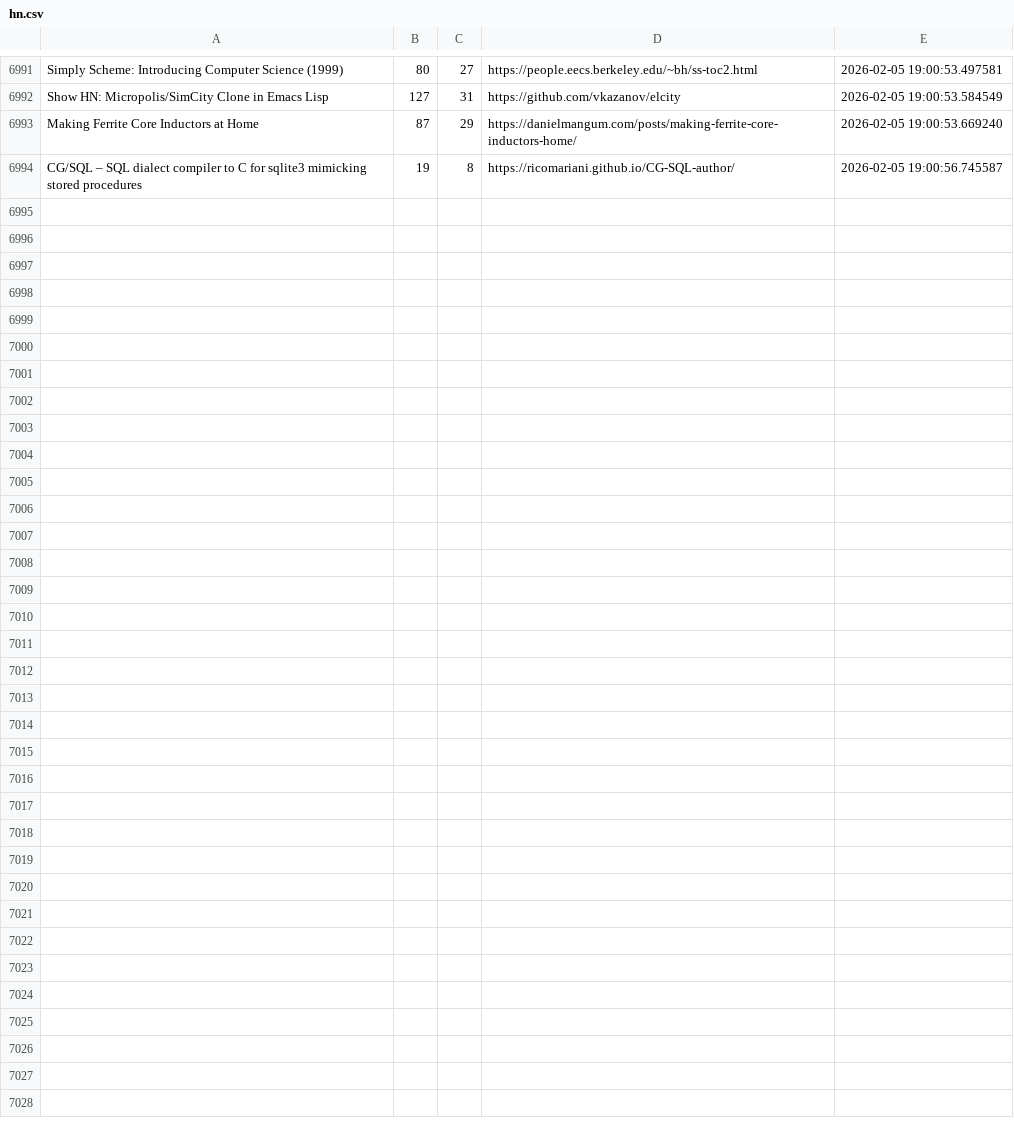
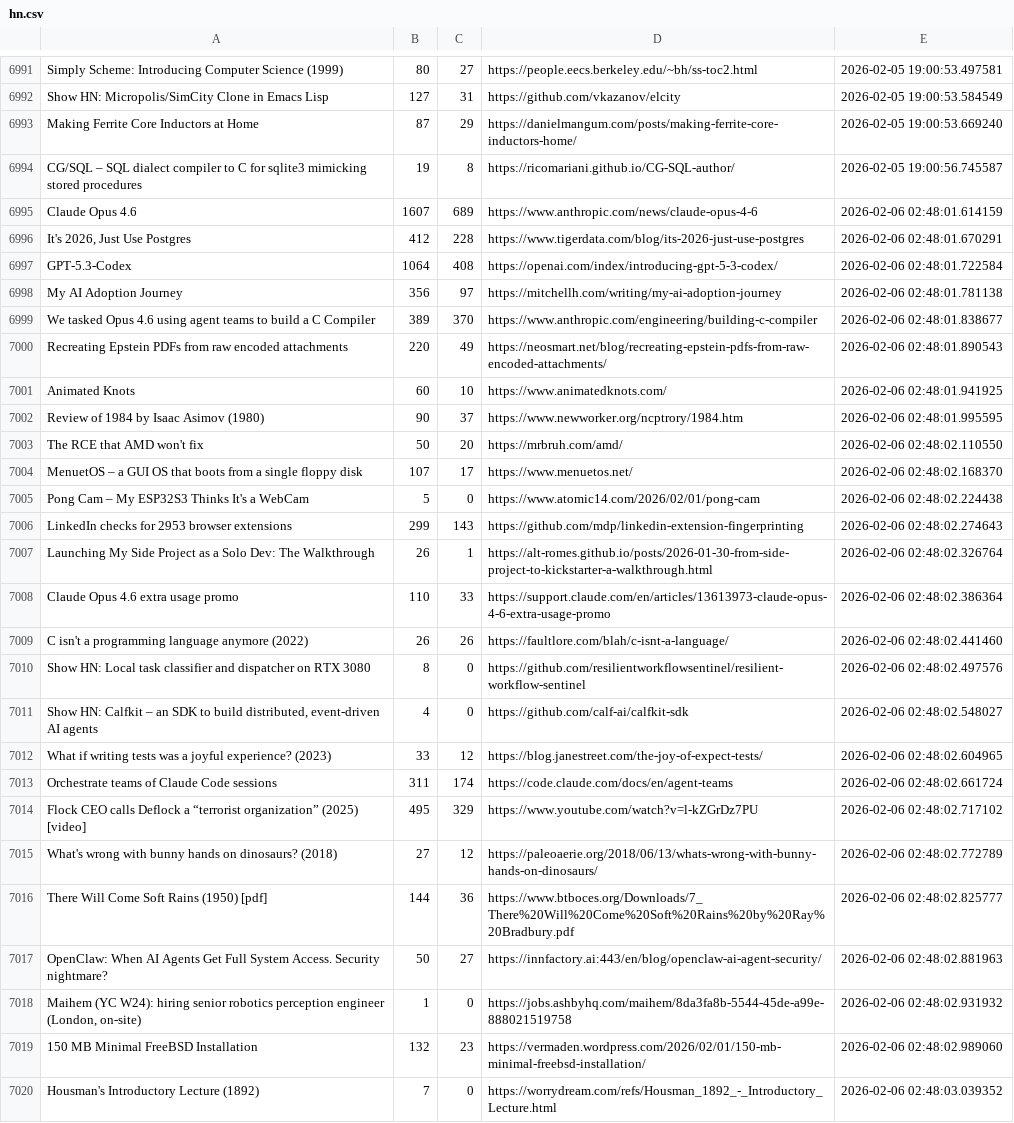
Before and after one commit to codemmaann/web-scrapping-project, a CSV file: raw_data/hn.csv, drawn as a sheet; only a part is shown, gaps mark what is left out; the diff names each change by its address in the sheet, - before the commit and + after, or states it on an @@ line.

```diff
--- a/raw_data/hn.csv
+++ b/raw_data/hn.csv
+row 6995: Claude Opus 4.6 | 1607 | 689 | https://www.anthropic.com/news/claude-opus-4-6 | 2026-02-06 02:48:01.614159
+row 6996: It's 2026, Just Use Postgres | 412 | 228 | https://www.tigerdata.com/blog/its-2026-just-use-postgres | 2026-02-06 02:48:01.670291
+row 6997: GPT-5.3-Codex | 1064 | 408 | https://openai.com/index/introducing-gpt-5-3-codex/ | 2026-02-06 02:48:01.722584
+row 6998: My AI Adoption Journey | 356 | 97 | https://mitchellh.com/writing/my-ai-adoption-journey | 2026-02-06 02:48:01.781138
+row 6999: We tasked Opus 4.6 using agent teams to build a C Compiler | 389 | 370 | https://www.anthropic.com/engineering/building-c-compiler | 2026-02-06 02:48:01.838677
+row 7000: Recreating Epstein PDFs from raw encoded attachments | 220 | 49 | https://neosmart.net/blog/recreating-epstein-pdfs-from-raw-encoded-attachments/ | 2026-02-06 02:48:01.890543
+row 7001: Animated Knots | 60 | 10 | https://www.animatedknots.com/ | 2026-02-06 02:48:01.941925
+row 7002: Review of 1984 by Isaac Asimov (1980) | 90 | 37 | https://www.newworker.org/ncptrory/1984.htm | 2026-02-06 02:48:01.995595
+row 7003: The RCE that AMD won't fix | 50 | 20 | https://mrbruh.com/amd/ | 2026-02-06 02:48:02.110550
+row 7004: MenuetOS – a GUI OS that boots from a single floppy disk | 107 | 17 | https://www.menuetos.net/ | 2026-02-06 02:48:02.168370
+row 7005: Pong Cam – My ESP32S3 Thinks It's a WebCam | 5 | 0 | https://www.atomic14.com/2026/02/01/pong-cam | 2026-02-06 02:48:02.224438
+row 7006: LinkedIn checks for 2953 browser extensions | 299 | 143 | https://github.com/mdp/linkedin-extension-fingerprinting | 2026-02-06 02:48:02.274643
+row 7007: Launching My Side Project as a Solo Dev: The Walkthrough | 26 | 1 | https://alt-romes.github.io/posts/2026-01-30-from-side-project-to-kickstarter-a-walkthrough.html | 2026-02-06 02:48:02.326764
+row 7008: Claude Opus 4.6 extra usage promo | 110 | 33 | https://support.claude.com/en/articles/13613973-claude-opus-4-6-extra-usage-promo | 2026-02-06 02:48:02.386364
+row 7009: C isn't a programming language anymore (2022) | 26 | 26 | https://faultlore.com/blah/c-isnt-a-language/ | 2026-02-06 02:48:02.441460
+row 7010: Show HN: Local task classifier and dispatcher on RTX 3080 | 8 | 0 | https://github.com/resilientworkflowsentinel/resilient-workflow-sentinel | 2026-02-06 02:48:02.497576
+row 7011: Show HN: Calfkit – an SDK to build distributed, event-driven AI agents | 4 | 0 | https://github.com/calf-ai/calfkit-sdk | 2026-02-06 02:48:02.548027
+row 7012: What if writing tests was a joyful experience? (2023) | 33 | 12 | https://blog.janestreet.com/the-joy-of-expect-tests/ | 2026-02-06 02:48:02.604965
+row 7013: Orchestrate teams of Claude Code sessions | 311 | 174 | https://code.claude.com/docs/en/agent-teams | 2026-02-06 02:48:02.661724
+row 7014: Flock CEO calls Deflock a “terrorist organization” (2025) [video] | 495 | 329 | https://www.youtube.com/watch?v=l-kZGrDz7PU | 2026-02-06 02:48:02.717102
+row 7015: What's wrong with bunny hands on dinosaurs? (2018) | 27 | 12 | https://paleoaerie.org/2018/06/13/whats-wrong-with-bunny-hands-on-dinosaurs/ | 2026-02-06 02:48:02.772789
+row 7016: There Will Come Soft Rains (1950) [pdf] | 144 | 36 | https://www.btboces.org/Downloads/7_There%20Will%20Come%20Soft%20Rains%20by%20Ray%20Bradbury.pdf | 2026-02-06 02:48:02.825777
+row 7017: OpenClaw: When AI Agents Get Full System Access. Security nightmare? | 50 | 27 | https://innfactory.ai:443/en/blog/openclaw-ai-agent-security/ | 2026-02-06 02:48:02.881963
+row 7018: Maihem (YC W24): hiring senior robotics perception engineer (London, on-site) | 1 | 0 | https://jobs.ashbyhq.com/maihem/8da3fa8b-5544-45de-a99e-888021519758 | 2026-02-06 02:48:02.931932
+row 7019: 150 MB Minimal FreeBSD Installation | 132 | 23 | https://vermaden.wordpress.com/2026/02/01/150-mb-minimal-freebsd-installation/ | 2026-02-06 02:48:02.989060
+row 7020: Housman's Introductory Lecture (1892) | 7 | 0 | https://worrydream.com/refs/Housman_1892_-_Introductory_Lecture.html | 2026-02-06 02:48:03.039352
```
Also changed, not shown: clean_data/hn_cleaned.csv, clean_data/lobsters_clean.csv, 10 other files.
